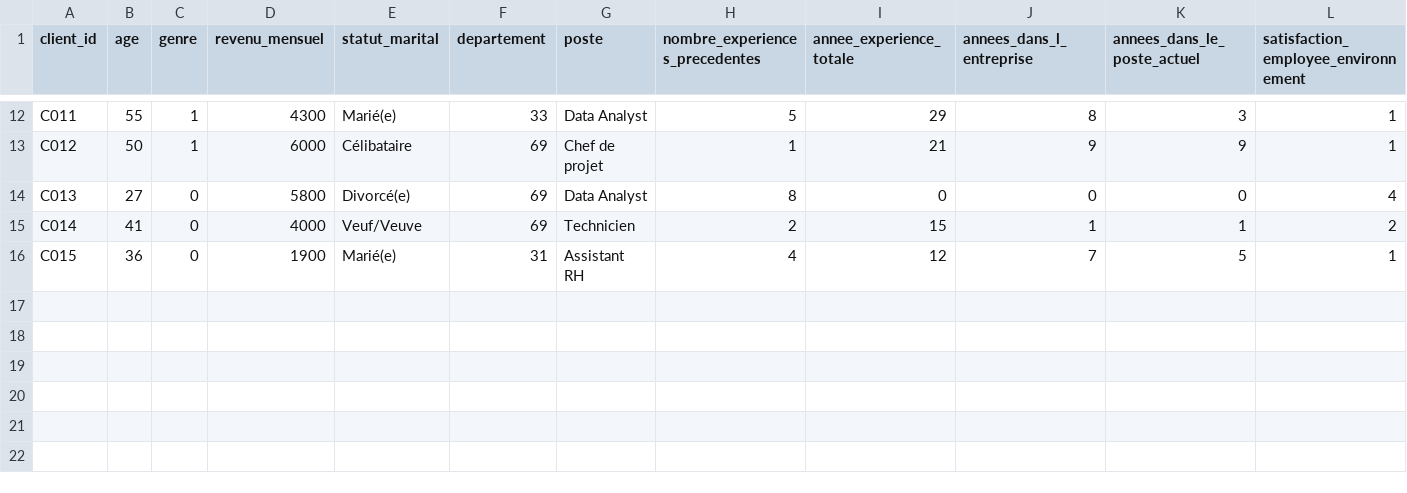
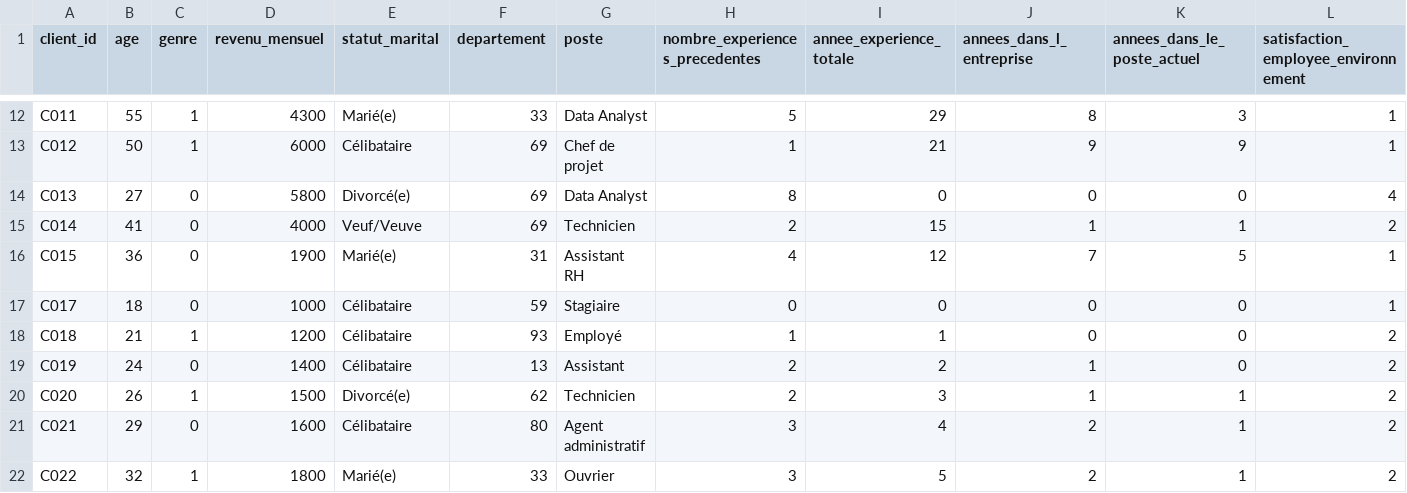
Before and after one commit to Baal64/P8_OC_MLOPS, a CSV file: data/reference/clients_demo.csv, drawn as a sheet; only a part is shown, gaps mark what is left out; rows hold the shown columns only; the diff names each change by its address in the sheet, - before the commit and + after, or states it on an @@ line.

Commit message:
feat: add client loading by id and extend demo client dataset with fragile profiles

```diff
--- a/data/reference/clients_demo.csv
+++ b/data/reference/clients_demo.csv
+row 17: C017 | 18 | 0 | 1000 | Célibataire | 59 | Stagiaire | 0 | 0 | 0 | 0 | 1
+row 18: C018 | 21 | 1 | 1200 | Célibataire | 93 | Employé | 1 | 1 | 0 | 0 | 2
+row 19: C019 | 24 | 0 | 1400 | Célibataire | 13 | Assistant | 2 | 2 | 1 | 0 | 2
+row 20: C020 | 26 | 1 | 1500 | Divorcé(e) | 62 | Technicien | 2 | 3 | 1 | 1 | 2
+row 21: C021 | 29 | 0 | 1600 | Célibataire | 80 | Agent administratif | 3 | 4 | 2 | 1 | 2
+row 22: C022 | 32 | 1 | 1800 | Marié(e) | 33 | Ouvrier | 3 | 5 | 2 | 1 | 2
```
